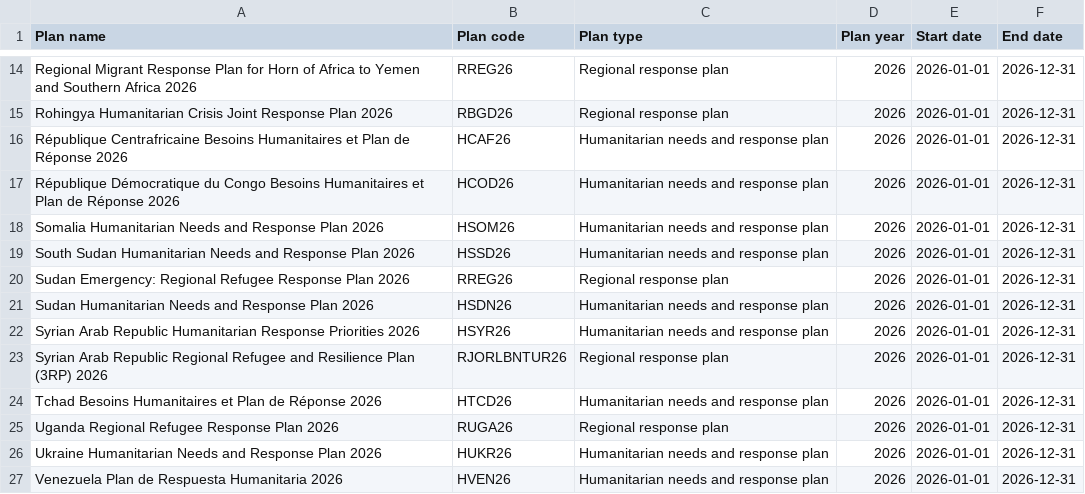
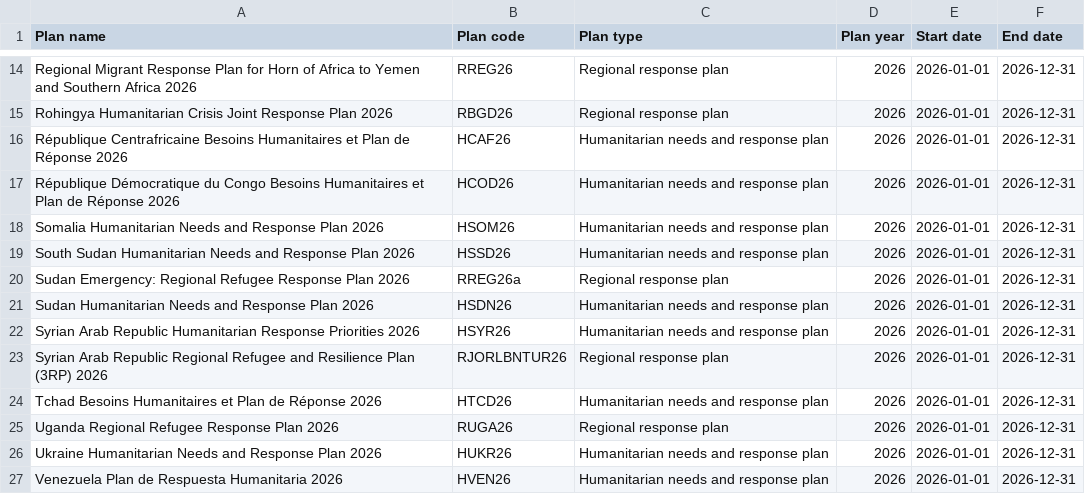
Before and after one commit to codeforIATI/humanitarian-plan-codelist, a CSV file: humanitarian-plan.csv, drawn as a sheet; only a part is shown, gaps mark what is left out.

Commit message:
deploy: adf0262c8f6f882ea9f8d209d723d747a1350cd5

```diff
--- a/humanitarian-plan.csv
+++ b/humanitarian-plan.csv
@@ -19,3 +19,3 @@ Somalia Humanitarian Needs and Response Plan 2026,HSOM26,Humanitarian needs and
 South Sudan Humanitarian Needs and Response Plan 2026,HSSD26,Humanitarian needs and response plan,2026,2026-01-01,2026-12-31
-Sudan Emergency: Regional Refugee Response Plan 2026,RREG26,Regional response plan,2026,2026-01-01,2026-12-31
+Sudan Emergency: Regional Refugee Response Plan 2026,RREG26a,Regional response plan,2026,2026-01-01,2026-12-31
 Sudan Humanitarian Needs and Response Plan 2026,HSDN26,Humanitarian needs and response plan,2026,2026-01-01,2026-12-31
```
